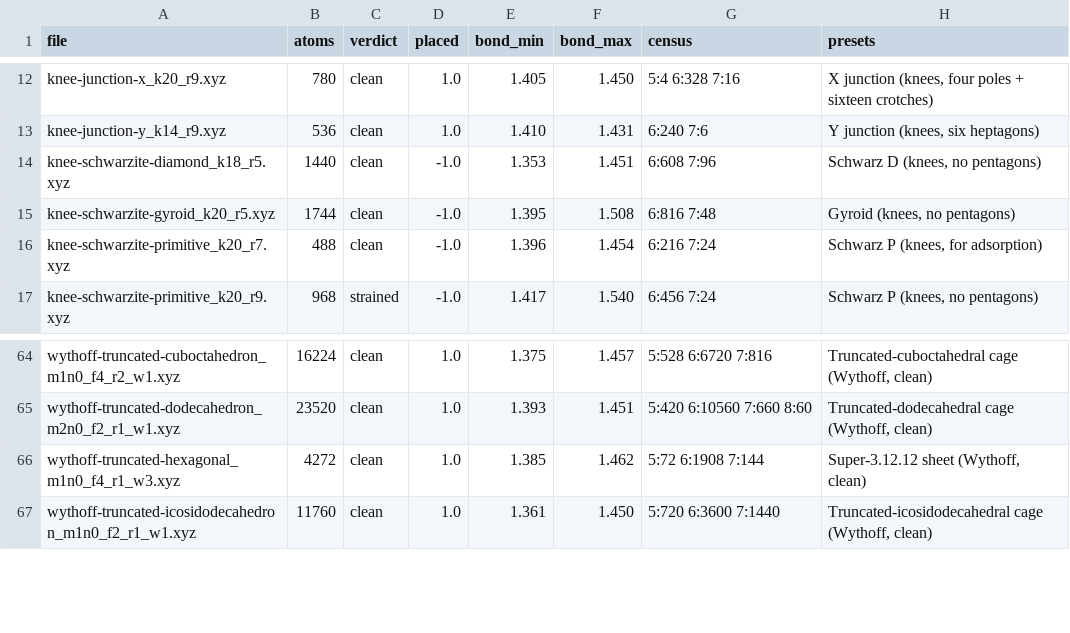
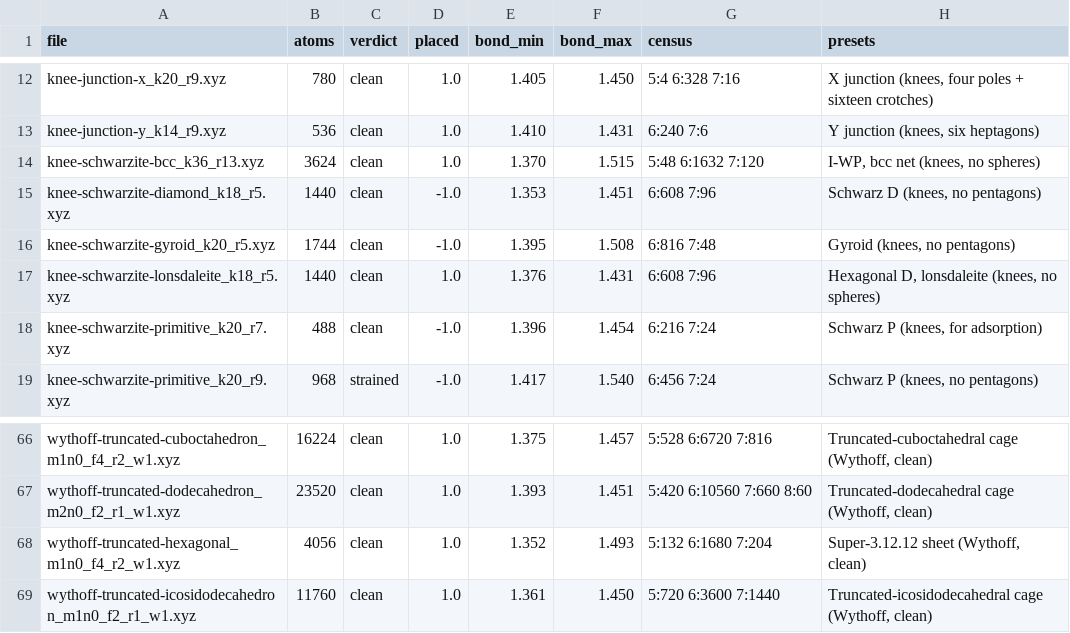
Before and after one commit to jimenelouis808/Cc, a CSV file: catalogo/xyz/index.csv, drawn as a sheet; only a part is shown, gaps mark what is left out.

```diff
--- a/catalogo/xyz/index.csv
+++ b/catalogo/xyz/index.csv
@@ -13,4 +13,6 @@ knee-junction-x_k20_r9.xyz,780,clean,1.0,1.405,1.450,5:4 6:328 7:16,"X junction
 knee-junction-y_k14_r9.xyz,536,clean,1.0,1.410,1.431,6:240 7:6,"Y junction (knees, six heptagons)"
+knee-schwarzite-bcc_k36_r13.xyz,3624,clean,1.0,1.370,1.515,5:48 6:1632 7:120,"I-WP, bcc net (knees, no spheres)"
 knee-schwarzite-diamond_k18_r5.xyz,1440,clean,-1.0,1.353,1.451,6:608 7:96,"Schwarz D (knees, no pentagons)"
 knee-schwarzite-gyroid_k20_r5.xyz,1744,clean,-1.0,1.395,1.508,6:816 7:48,"Gyroid (knees, no pentagons)"
+knee-schwarzite-lonsdaleite_k18_r5.xyz,1440,clean,1.0,1.376,1.431,6:608 7:96,"Hexagonal D, lonsdaleite (knees, no spheres)"
 knee-schwarzite-primitive_k20_r7.xyz,488,clean,-1.0,1.396,1.454,6:216 7:24,"Schwarz P (knees, for adsorption)"
@@ -65,3 +67,3 @@ wythoff-truncated-cuboctahedron_m1n0_f4_r2_w1.xyz,16224,clean,1.0,1.375,1.457,5:
 wythoff-truncated-dodecahedron_m2n0_f2_r1_w1.xyz,23520,clean,1.0,1.393,1.451,5:420 6:10560 7:660 8:60,"Truncated-dodecahedral cage (Wythoff, clean)"
-wythoff-truncated-hexagonal_m1n0_f4_r1_w3.xyz,4272,clean,1.0,1.385,1.462,5:72 6:1908 7:144,"Super-3.12.12 sheet (Wythoff, clean)"
+wythoff-truncated-hexagonal_m1n0_f4_r2_w1.xyz,4056,clean,1.0,1.352,1.493,5:132 6:1680 7:204,"Super-3.12.12 sheet (Wythoff, clean)"
 wythoff-truncated-icosidodecahedron_m1n0_f2_r1_w1.xyz,11760,clean,1.0,1.361,1.450,5:720 6:3600 7:1440,"Truncated-icosidodecahedral cage (Wythoff, clean)"
```
Also changed, not shown: 5 other files.
